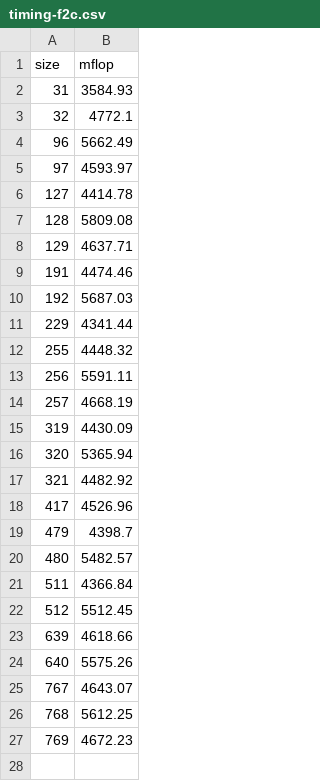
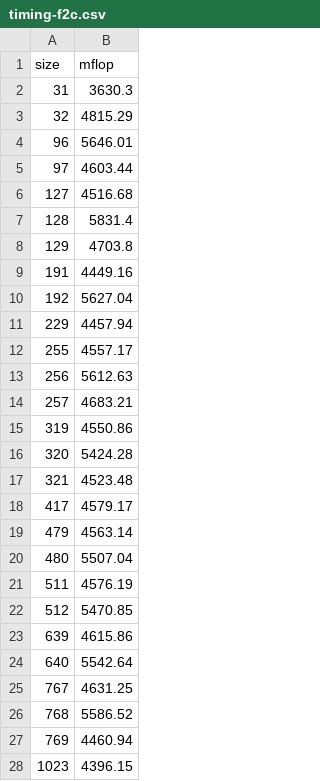
Before and after one commit to cs5220-f20/matmul-project, a CSV file: timing-f2c.csv, drawn as a sheet; only a part is shown; the diff covers the shown part only.

```diff
--- a/timing-f2c.csv
+++ b/timing-f2c.csv
@@ -1,27 +1,28 @@
 size,mflop
-31,3584.93
-32,4772.1
-96,5662.49
-97,4593.97
-127,4414.78
-128,5809.08
-129,4637.71
-191,4474.46
-192,5687.03
-229,4341.44
-255,4448.32
-256,5591.11
-257,4668.19
-319,4430.09
-320,5365.94
-321,4482.92
-417,4526.96
-479,4398.7
-480,5482.57
-511,4366.84
-512,5512.45
-639,4618.66
-640,5575.26
-767,4643.07
-768,5612.25
-769,4672.23
+31,3630.3
+32,4815.29
+96,5646.01
+97,4603.44
+127,4516.68
+128,5831.4
+129,4703.8
+191,4449.16
+192,5627.04
+229,4457.94
+255,4557.17
+256,5612.63
+257,4683.21
+319,4550.86
+320,5424.28
+321,4523.48
+417,4579.17
+479,4563.14
+480,5507.04
+511,4576.19
+512,5470.85
+639,4615.86
+640,5542.64
+767,4631.25
+768,5586.52
+769,4460.94
+1023,4396.15
```
Also changed, not shown: 5 added rows elsewhere in this file, timing-basic.csv, timing-blas.csv, 4 other files.
